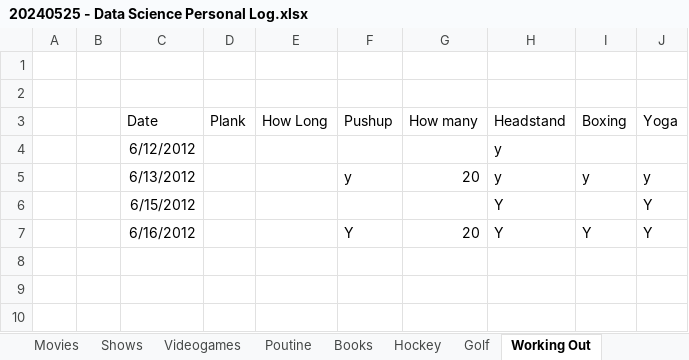
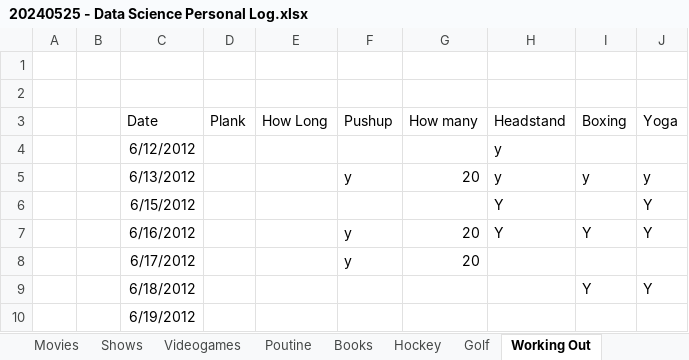
Before and after one commit to psmith1011/SelfDataAnalysis, an Excel workbook: 20240525 - Data Science Personal Log.xlsx, sheet Working Out, drawn as a sheet; values as stored, in another font and other column widths than the file's, no borders; the diff names each change by its address in the sheet, - before the commit and + after, or states it on an @@ line.

Commit message:
updated daily

```diff
--- a/20240525 - Data Science Personal Log.xlsx (sheet Working Out)
+++ b/20240525 - Data Science Personal Log.xlsx (sheet Working Out)
-F7 (Pushup): Y
+F7 (Pushup): y
+row 8:  |  | 6/17/2012 |  |  | y | 20
+row 9:  |  | 6/18/2012 |  |  |  |  |  | Y | Y
+row 10:  |  | 6/19/2012
```
Also changed, not shown: sheet Poutine.
